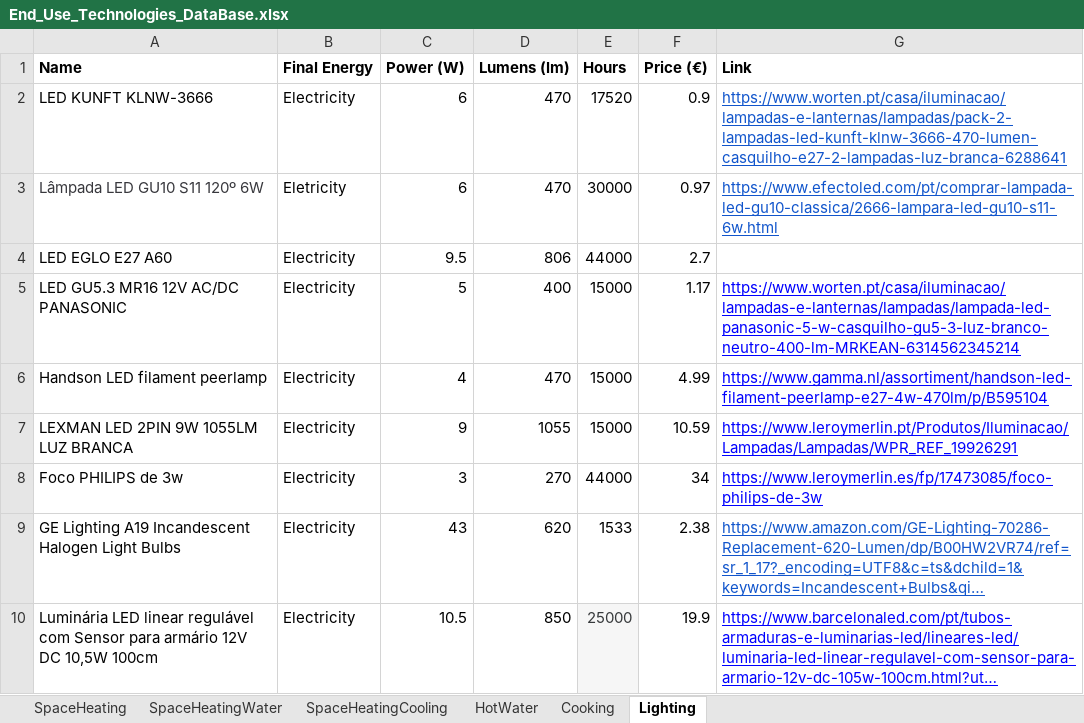
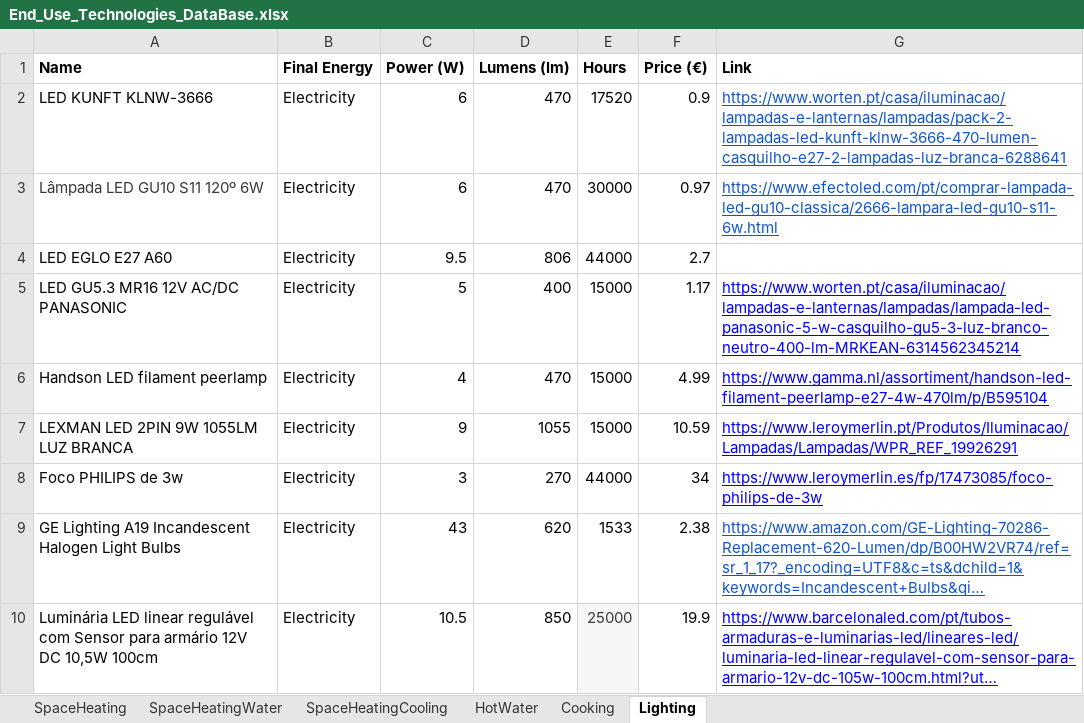
Before and after one commit to tobiasstegge/house-energy-mgmt-py, an Excel workbook: examples/End_Use_Technologies_DataBase.xlsx, sheet Lighting, drawn as a sheet; only a part is shown; long unchanged cells end in …; values as stored, in another font and other column widths than the file's, no borders; the diff names each change by its address in the sheet, - before the commit and + after, or states it on an @@ line.

```diff
--- a/examples/End_Use_Technologies_DataBase.xlsx (sheet Lighting)
+++ b/examples/End_Use_Technologies_DataBase.xlsx (sheet Lighting)
-B3 (Final Energy): Eletricity
+B3 (Final Energy): Electricity
```
Also changed, not shown: 11 other files.
